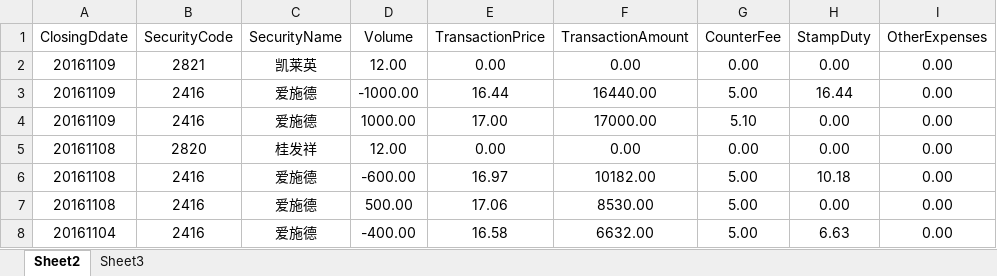
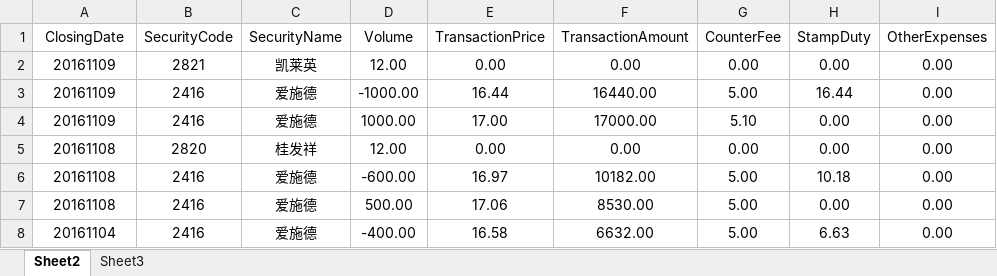
Before and after one commit to shuqy/sManage, an Excel workbook: Shuyue/G_DB/jgd.xlsx, sheet Sheet2, drawn as a sheet; only a part is shown; values as stored, in another font and other column widths than the file's, no borders; the diff names each change by its address in the sheet, - before the commit and + after, or states it on an @@ line.

Commit message:
update data

```diff
--- a/Shuyue/G_DB/jgd.xlsx (sheet Sheet2)
+++ b/Shuyue/G_DB/jgd.xlsx (sheet Sheet2)
-A1: ClosingDdate
+A1: ClosingDate
```
Also changed, not shown: 1 other file.
